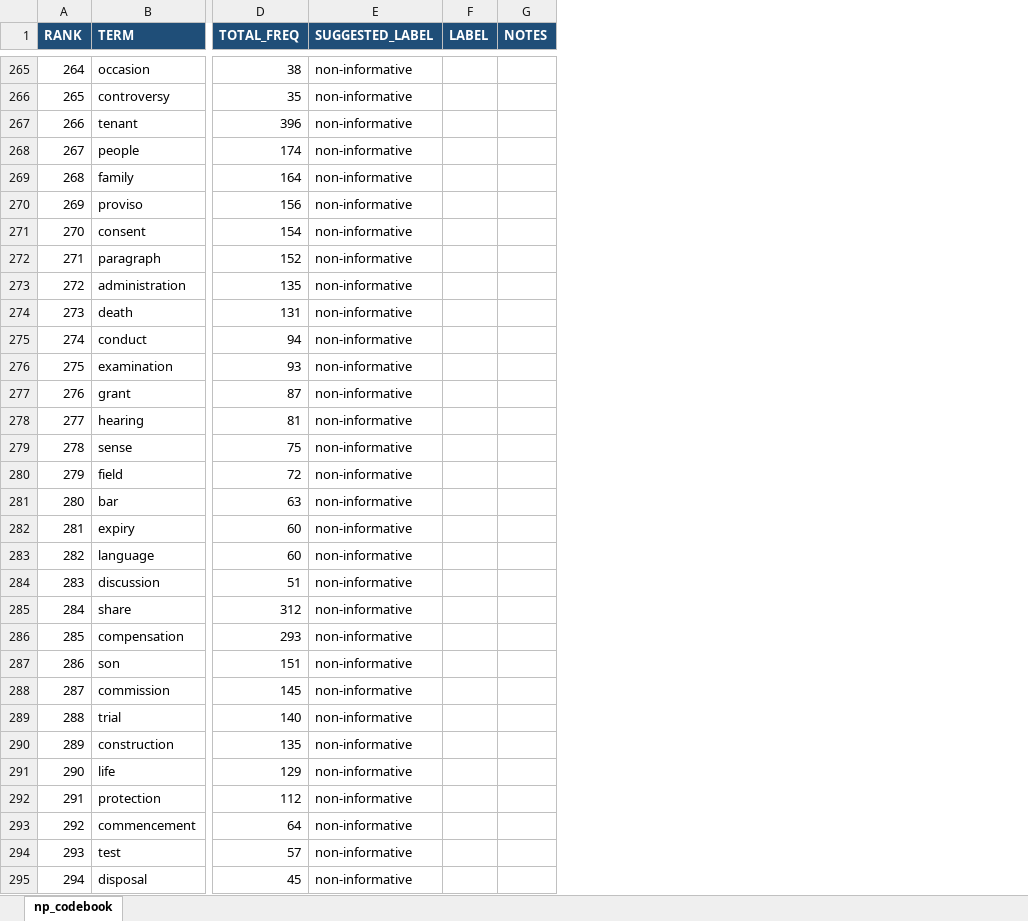
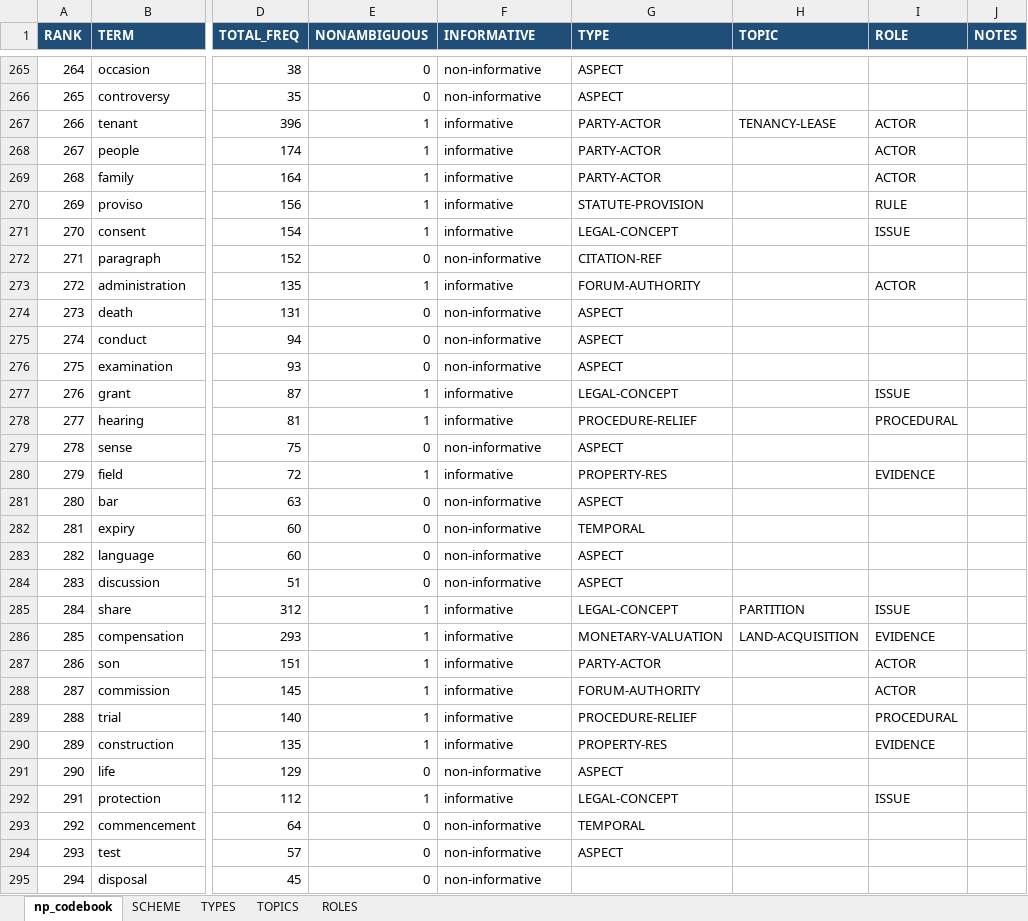
Before and after one commit to LatentWeaver/legal-ai, an Excel workbook: codebook-varshini.xlsx, sheet np_codebook, drawn as a sheet; only a part is shown, gaps mark what is left out; values as stored, in another font and other column widths than the file's, no borders; removed rows and columns are numbered as before the commit, all else as after; the diff covers the shown part only; the diff names each change by its address in the sheet, - before the commit and + after, or states it on an @@ line.

```diff
--- a/codebook-varshini.xlsx (sheet np_codebook)
+++ b/codebook-varshini.xlsx (sheet np_codebook)
+sheet tab: SCHEME
+sheet tab: TYPES
+sheet tab: TOPICS
+sheet tab: ROLES
+column E (NONAMBIGUOUS), rows 265-295: 0 | 0 | 1 | 1 | 1 | 1 | 1 | 0 | 1 | 0 | 0 | 0 | 1 | 1 | 0 | 1 | 0 | 0 | 0 | 0 | 1 | 1 | 1 | 1 | 1 | 1 | 0 | 1 | 0 | 0 | 0
-column F (LABEL), empty
+column G (TYPE), rows 265-294: ASPECT | ASPECT | PARTY-ACTOR | PARTY-ACTOR | PARTY-ACTOR | STATUTE-PROVISION | LEGAL-CONCEPT | CITATION-REF | FORUM-AUTHORITY | ASPECT | ASPECT | ASPECT | LEGAL-CONCEPT | PROCEDURE-RELIEF | ASPECT | PROPERTY-RES | ASPECT | TEMPORAL | ASPECT | ASPECT | LEGAL-CONCEPT | MONETARY-VALUATION | PARTY-ACTOR | FORUM-AUTHORITY | PROCEDURE-RELIEF | PROPERTY-RES | ASPECT | LEGAL-CONCEPT | TEMPORAL | ASPECT
+column H (TOPIC), rows 267-286: TENANCY-LEASE |  |  |  |  |  |  |  |  |  |  |  |  |  |  |  |  |  | PARTITION | LAND-ACQUISITION
+column I (ROLE), rows 267-292: ACTOR | ACTOR | ACTOR | RULE | ISSUE |  | ACTOR |  |  |  | ISSUE | PROCEDURAL |  | EVIDENCE |  |  |  |  | ISSUE | EVIDENCE | ACTOR | ACTOR | PROCEDURAL | EVIDENCE |  | ISSUE
-F1: SUGGESTED_LABEL
+F1: INFORMATIVE
-F267:F271 (INFORMATIVE): non-informative
+F267:F271 (INFORMATIVE): informative
-F273 (INFORMATIVE): non-informative
+F273 (INFORMATIVE): informative
-F277:F278 (INFORMATIVE): non-informative
+F277:F278 (INFORMATIVE): informative
-F280 (INFORMATIVE): non-informative
+F280 (INFORMATIVE): informative
-F285:F290 (INFORMATIVE): non-informative
+F285:F290 (INFORMATIVE): informative
-F292 (INFORMATIVE): non-informative
+F292 (INFORMATIVE): informative
```
Also changed, not shown: 757 edited cells elsewhere in this sheet, 2 other files.
